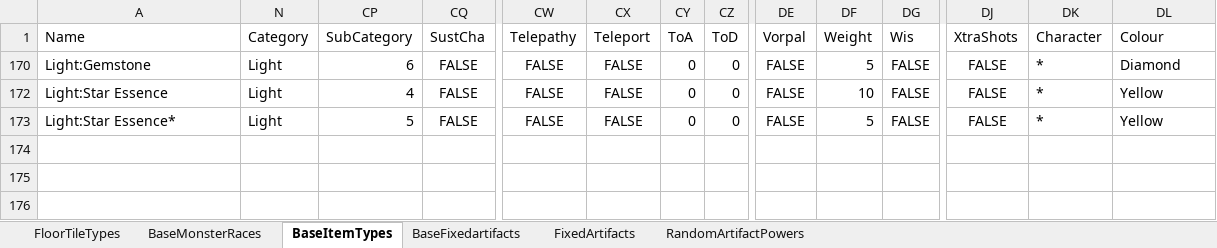
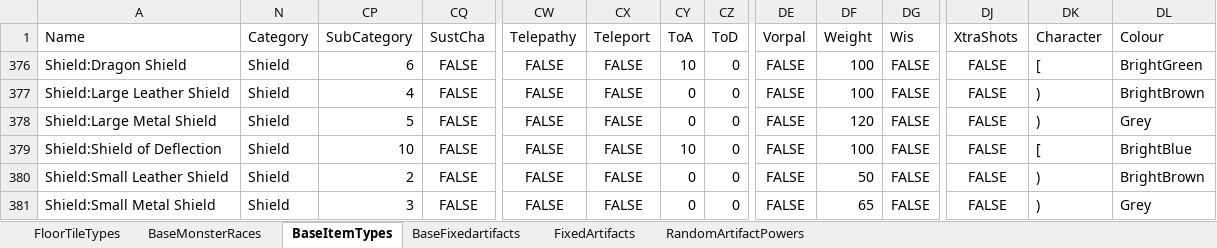
Before and after one commit to marcjohnston/AngbandOS, an Excel workbook: Documents/Cthangband.xlsx, sheet BaseItemTypes, drawn as a sheet; only a part is shown, gaps mark what is left out; values as stored, in another font and other column widths than the file's, no borders; addresses are those after the commit; rows hold the shown columns only; the diff names each change by its address in the sheet, - before the commit and + after, or states it on an @@ line.

```diff
--- a/Documents/Cthangband.xlsx (sheet BaseItemTypes)
+++ b/Documents/Cthangband.xlsx (sheet BaseItemTypes)
-A376 (Name): Light:Gemstone
+A376 (Name): Shield:Dragon Shield
-N376:N378 (Category): Light
+N376:N378 (Category): Shield
-CY376 (ToA): 0
+CY376 (ToA): 10
-DF376 (Weight): 5
+DF376 (Weight): 100
-DK376 (Character): *
+DK376 (Character): [
-DL376 (Colour): Diamond
+DL376 (Colour): BrightGreen
-A377 (Name): Light:Star Essence
+A377 (Name): Shield:Large Leather Shield
-DF377 (Weight): 10
+DF377 (Weight): 100
-DK377:DK378 (Character): *
+DK377:DK378 (Character): )
-DL377 (Colour): Yellow
+DL377 (Colour): BrightBrown
-A378 (Name): Light:Star Essence*
+A378 (Name): Shield:Large Metal Shield
-DF378 (Weight): 5
+DF378 (Weight): 120
-DL378 (Colour): Yellow
+DL378 (Colour): Grey
@@ row 379 unhidden: Shield:Shield of Deflection | Shield | 10 | FALSE | FALSE | FALSE | 10 | 0 | FALSE | 100 | FALSE | FALSE | [ | BrightBlue @@
@@ row 380 unhidden: Shield:Small Leather Shield | Shield | 2 | FALSE | FALSE | FALSE | 0 | 0 | FALSE | 50 | FALSE | FALSE | ) | BrightBrown @@
@@ row 381 unhidden: Shield:Small Metal Shield | Shield | 3 | FALSE | FALSE | FALSE | 0 | 0 | FALSE | 65 | FALSE | FALSE | ) | Grey @@
```
Also changed, not shown: 28 other files.
